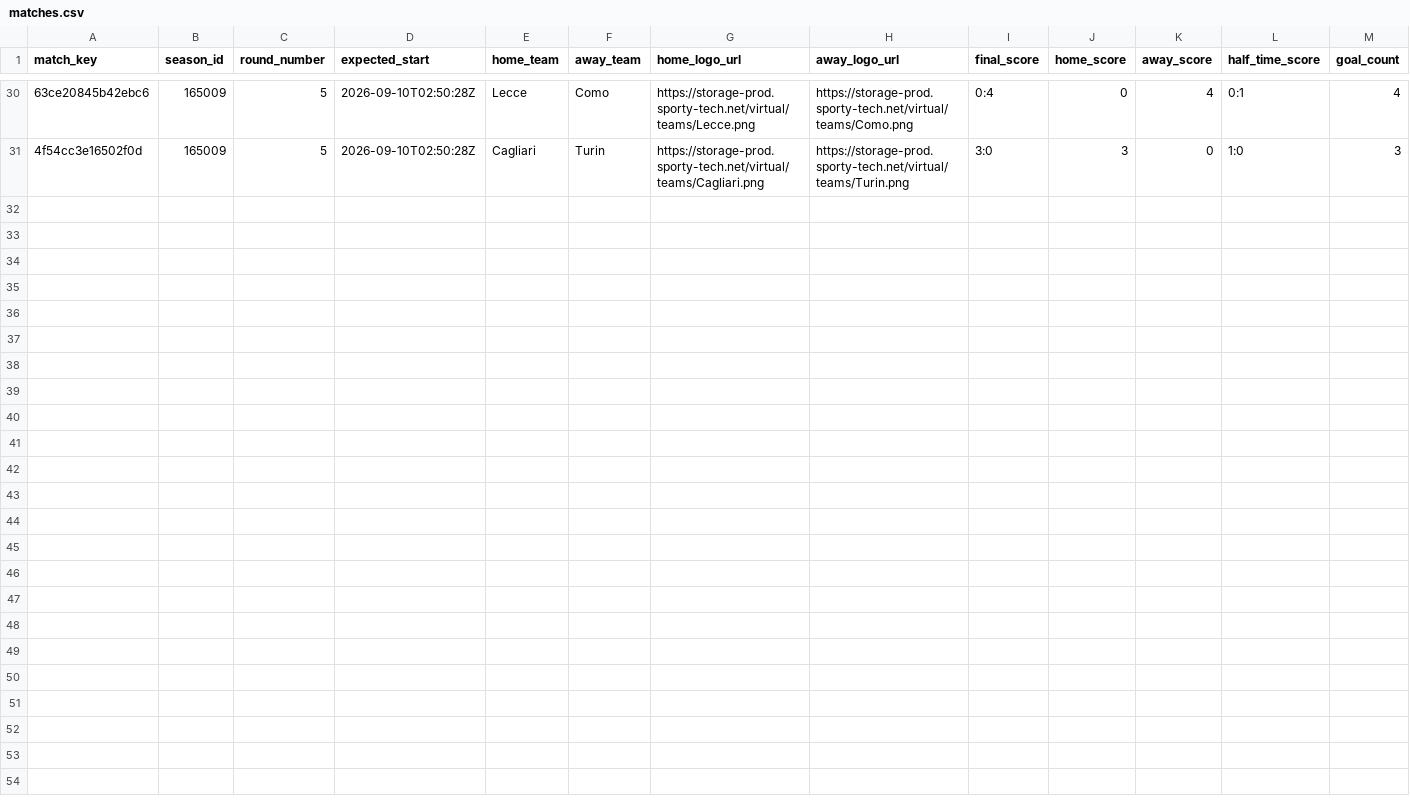
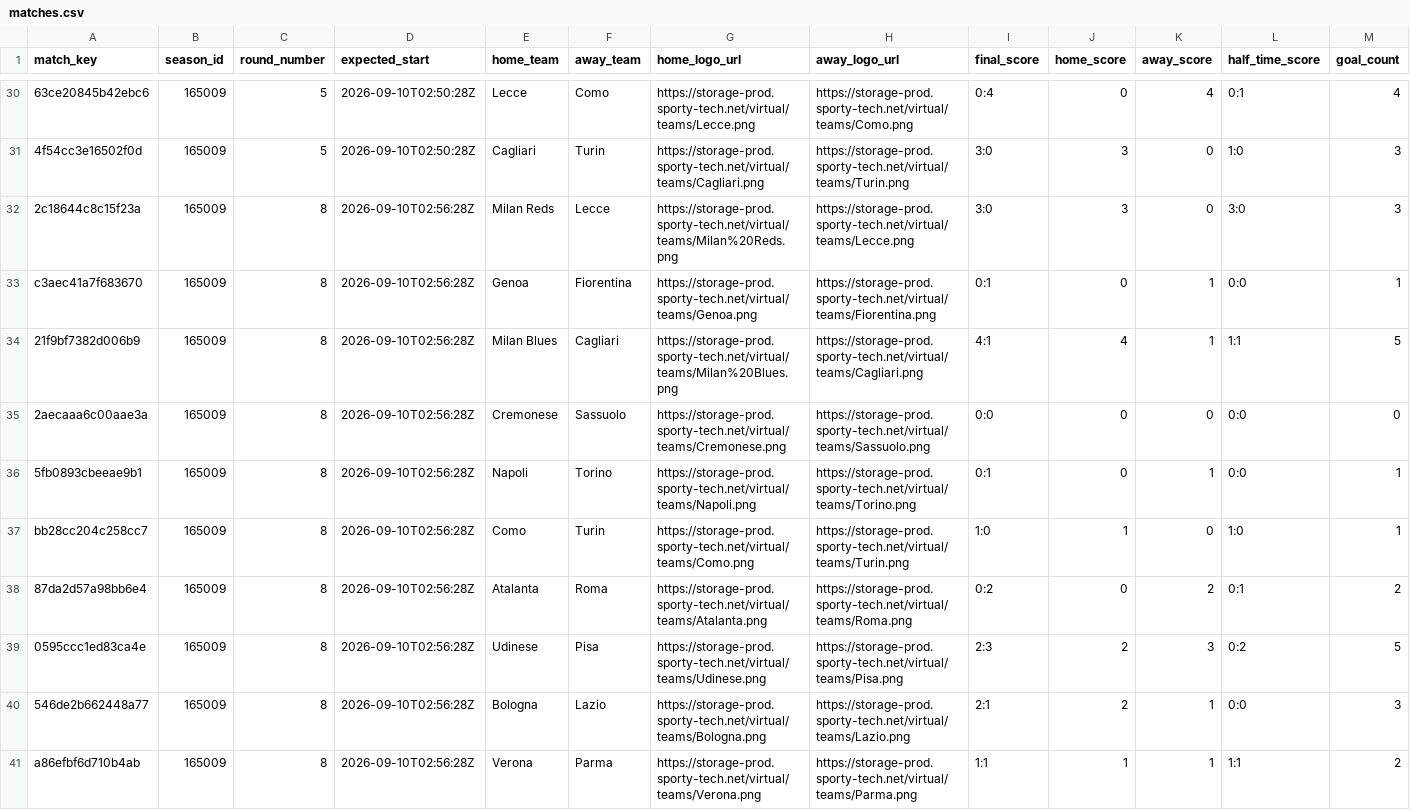
Before and after one commit to michaeldiary77-sys/virtual-leagues-collector, a CSV file: data/8036_italian-league/matches.csv, drawn as a sheet; only a part is shown, gaps mark what is left out; rows hold the shown columns only; the diff names each change by its address in the sheet, - before the commit and + after, or states it on an @@ line.

```diff
--- a/data/8036_italian-league/matches.csv
+++ b/data/8036_italian-league/matches.csv
+row 32: 2c18644c8c15f23a | 165009 | 8 | 2026-09-10T02:56:28Z | Milan Reds | Lecce | https://storage-prod.sporty-tech.net/virtual/teams/Milan%20Reds.png | https://storage-prod.sporty-tech.net/virtual/teams/Lecce.png | 3:0 | 3 | 0 | 3:0 | 3
+row 33: c3aec41a7f683670 | 165009 | 8 | 2026-09-10T02:56:28Z | Genoa | Fiorentina | https://storage-prod.sporty-tech.net/virtual/teams/Genoa.png | https://storage-prod.sporty-tech.net/virtual/teams/Fiorentina.png | 0:1 | 0 | 1 | 0:0 | 1
+row 34: 21f9bf7382d006b9 | 165009 | 8 | 2026-09-10T02:56:28Z | Milan Blues | Cagliari | https://storage-prod.sporty-tech.net/virtual/teams/Milan%20Blues.png | https://storage-prod.sporty-tech.net/virtual/teams/Cagliari.png | 4:1 | 4 | 1 | 1:1 | 5
+row 35: 2aecaaa6c00aae3a | 165009 | 8 | 2026-09-10T02:56:28Z | Cremonese | Sassuolo | https://storage-prod.sporty-tech.net/virtual/teams/Cremonese.png | https://storage-prod.sporty-tech.net/virtual/teams/Sassuolo.png | 0:0 | 0 | 0 | 0:0 | 0
+row 36: 5fb0893cbeeae9b1 | 165009 | 8 | 2026-09-10T02:56:28Z | Napoli | Torino | https://storage-prod.sporty-tech.net/virtual/teams/Napoli.png | https://storage-prod.sporty-tech.net/virtual/teams/Torino.png | 0:1 | 0 | 1 | 0:0 | 1
+row 37: bb28cc204c258cc7 | 165009 | 8 | 2026-09-10T02:56:28Z | Como | Turin | https://storage-prod.sporty-tech.net/virtual/teams/Como.png | https://storage-prod.sporty-tech.net/virtual/teams/Turin.png | 1:0 | 1 | 0 | 1:0 | 1
+row 38: 87da2d57a98bb6e4 | 165009 | 8 | 2026-09-10T02:56:28Z | Atalanta | Roma | https://storage-prod.sporty-tech.net/virtual/teams/Atalanta.png | https://storage-prod.sporty-tech.net/virtual/teams/Roma.png | 0:2 | 0 | 2 | 0:1 | 2
+row 39: 0595ccc1ed83ca4e | 165009 | 8 | 2026-09-10T02:56:28Z | Udinese | Pisa | https://storage-prod.sporty-tech.net/virtual/teams/Udinese.png | https://storage-prod.sporty-tech.net/virtual/teams/Pisa.png | 2:3 | 2 | 3 | 0:2 | 5
+row 40: 546de2b662448a77 | 165009 | 8 | 2026-09-10T02:56:28Z | Bologna | Lazio | https://storage-prod.sporty-tech.net/virtual/teams/Bologna.png | https://storage-prod.sporty-tech.net/virtual/teams/Lazio.png | 2:1 | 2 | 1 | 0:0 | 3
+row 41: a86efbf6d710b4ab | 165009 | 8 | 2026-09-10T02:56:28Z | Verona | Parma | https://storage-prod.sporty-tech.net/virtual/teams/Verona.png | https://storage-prod.sporty-tech.net/virtual/teams/Parma.png | 1:1 | 1 | 1 | 1:1 | 2
```
Also changed, not shown: data/8035_english-league/matches.csv, data/8037_spanish-league/matches.csv, 39 other files.
